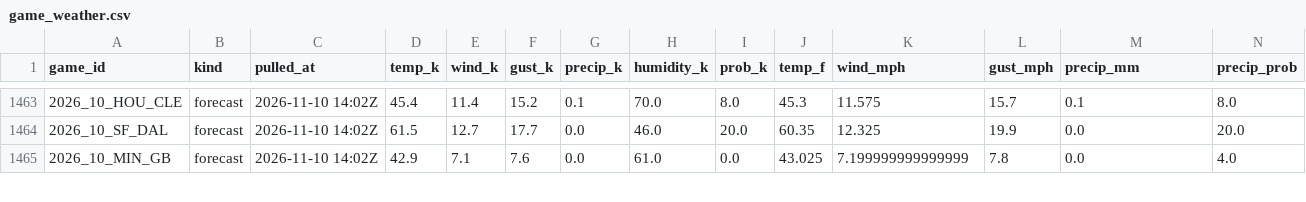
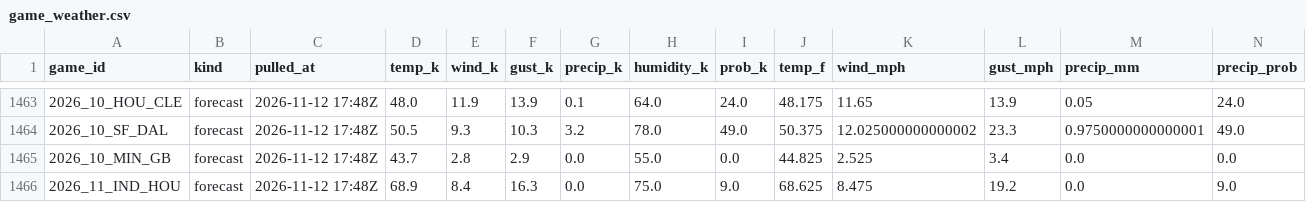
Before and after one commit to WeakLearners/nfl-props, a CSV file: data/weather/game_weather.csv, drawn as a sheet; only a part is shown, gaps mark what is left out; the diff covers the shown part only.

```diff
--- a/data/weather/game_weather.csv
+++ b/data/weather/game_weather.csv
@@ -1463,3 +1463,4 @@ game_id,kind,pulled_at,temp_k,wind_k,gust_k,precip_k,humidity_k,prob_k,temp_f,wi
-2026_10_HOU_CLE,forecast,2026-11-10 14:02Z,45.4,11.4,15.2,0.1,70.0,8.0,45.3,11.575,15.7,0.1,8.0
-2026_10_SF_DAL,forecast,2026-11-10 14:02Z,61.5,12.7,17.7,0.0,46.0,20.0,60.35,12.325,19.9,0.0,20.0
-2026_10_MIN_GB,forecast,2026-11-10 14:02Z,42.9,7.1,7.6,0.0,61.0,0.0,43.025,7.199999999999999,7.8,0.0,4.0
+2026_10_HOU_CLE,forecast,2026-11-12 17:48Z,48.0,11.9,13.9,0.1,64.0,24.0,48.175,11.65,13.9,0.05,24.0
+2026_10_SF_DAL,forecast,2026-11-12 17:48Z,50.5,9.3,10.3,3.2,78.0,49.0,50.375,12.025000000000002,23.3,0.9750000000000001,49.0
+2026_10_MIN_GB,forecast,2026-11-12 17:48Z,43.7,2.8,2.9,0.0,55.0,0.0,44.825,2.525,3.4,0.0,0.0
+2026_11_IND_HOU,forecast,2026-11-12 17:48Z,68.9,8.4,16.3,0.0,75.0,9.0,68.625,8.475,19.2,0.0,9.0
```
Also changed, not shown: 76 edited cells elsewhere in this file, data/weather/forecast_log.csv.
